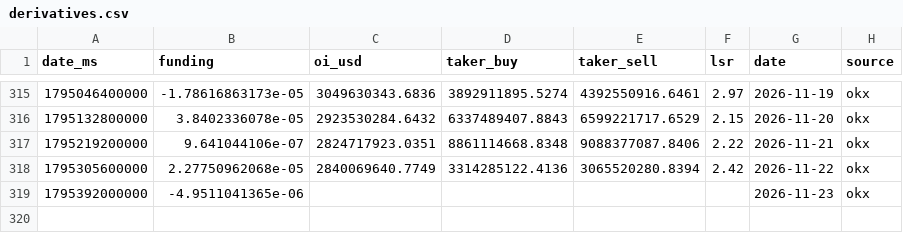
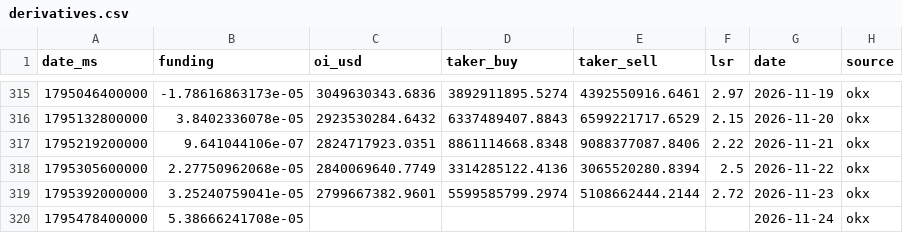
Before and after one commit to kenhuangads/btc-trader, a CSV file: history/derivatives.csv, drawn as a sheet; only a part is shown, gaps mark what is left out.

```diff
--- a/history/derivatives.csv
+++ b/history/derivatives.csv
@@ -317,3 +317,4 @@ date_ms,funding,oi_usd,taker_buy,taker_sell,lsr,date,source
 1795219200000,9.641044106e-07,2824717923.0351,8861114668.8348,9088377087.8406,2.22,2026-11-21,okx
-1795305600000,2.27750962068e-05,2840069640.7749,3314285122.4136,3065520280.8394,2.42,2026-11-22,okx
-1795392000000,-4.9511041365e-06,,,,,2026-11-23,okx
+1795305600000,2.27750962068e-05,2840069640.7749,3314285122.4136,3065520280.8394,2.5,2026-11-22,okx
+1795392000000,3.25240759041e-05,2799667382.9601,5599585799.2974,5108662444.2144,2.72,2026-11-23,okx
+1795478400000,5.38666241708e-05,,,,,2026-11-24,okx
```
Also changed, not shown: 8 other files.
